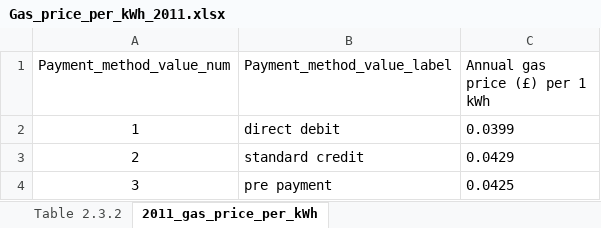
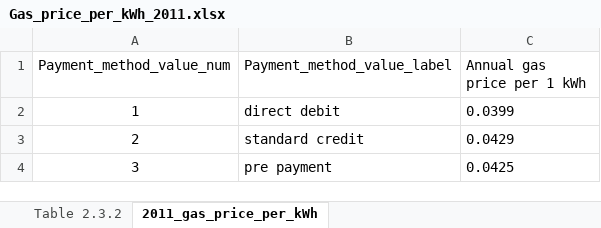
Before and after one commit to bernardinodamico/Households_energy_wellbeing, an Excel workbook: DATA/RAW/Gas_price_per_kWh_2011.xlsx, sheet 2011_gas_price_per_kWh, drawn as a sheet; values as stored, in another font and other column widths than the file's, no borders; the diff names each change by its address in the sheet, - before the commit and + after, or states it on an @@ line.

```diff
--- a/DATA/RAW/Gas_price_per_kWh_2011.xlsx (sheet 2011_gas_price_per_kWh)
+++ b/DATA/RAW/Gas_price_per_kWh_2011.xlsx (sheet 2011_gas_price_per_kWh)
-C1: Annual gas price (£) per 1 kWh
+C1: Annual gas price per 1 kWh
```
Also changed, not shown: sheet Table 2.3.2, 3 other files.
